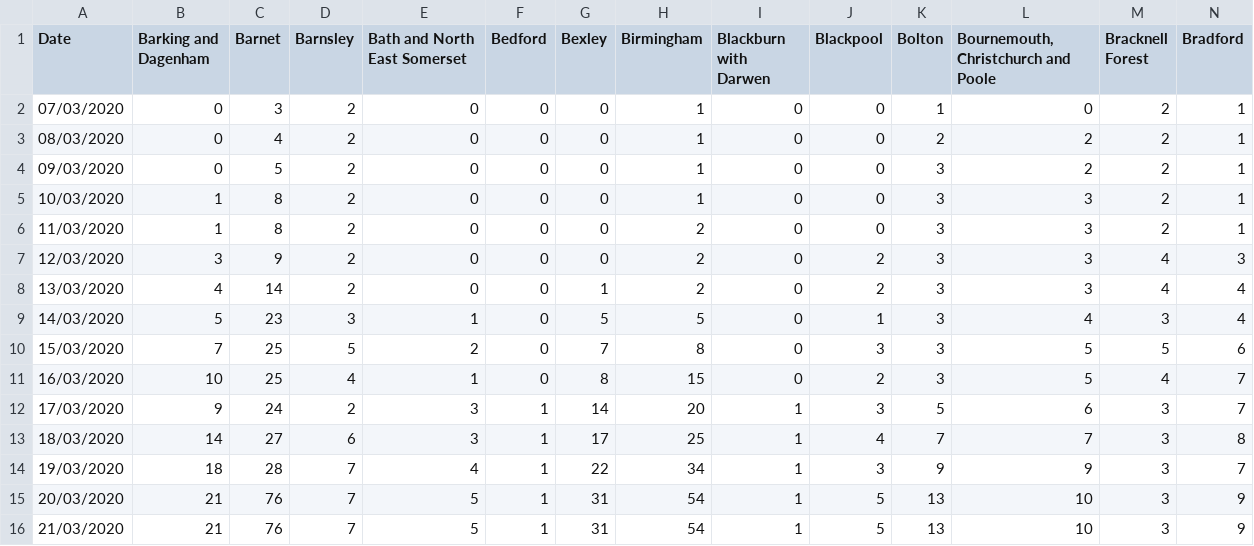
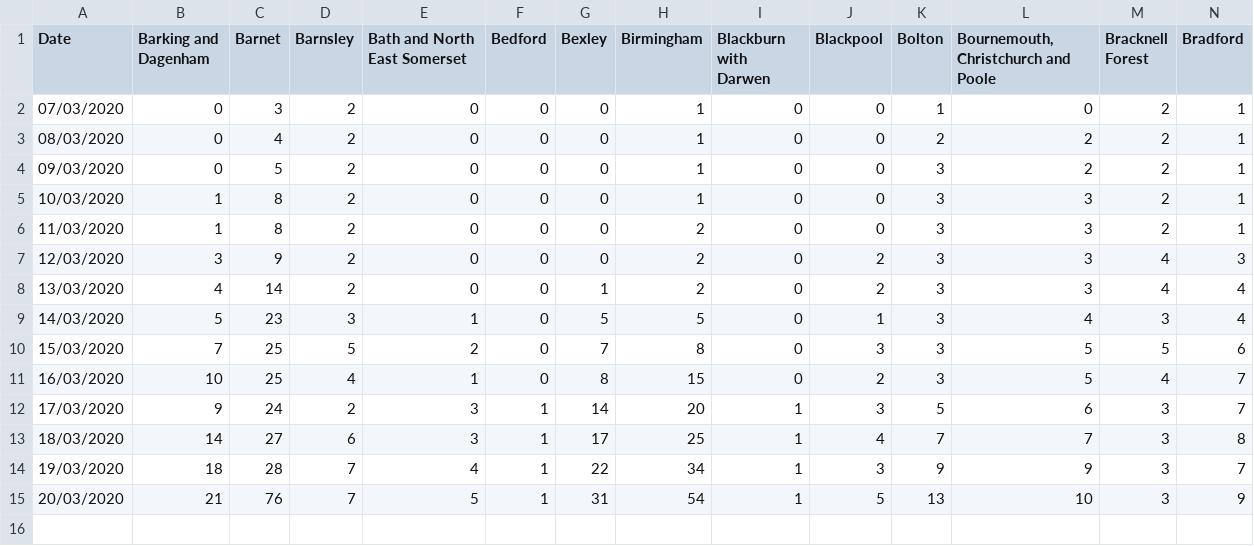
Before and after one commit to jcwhitehead/covUK, a CSV file: UK_regional/PHE_cum.csv, drawn as a sheet; only a part is shown; rows hold the shown columns only; the diff names each change by its address in the sheet, - before the commit and + after, or states it on an @@ line.

Commit message:
Rolled back top-level cumulative file

```diff
--- a/UK_regional/PHE_cum.csv
+++ b/UK_regional/PHE_cum.csv
-row 16: 21/03/2020 | 21 | 76 | 7 | 5 | 1 | 31 | 54 | 1 | 5 | 13 | 10 | 3 | 9
```
